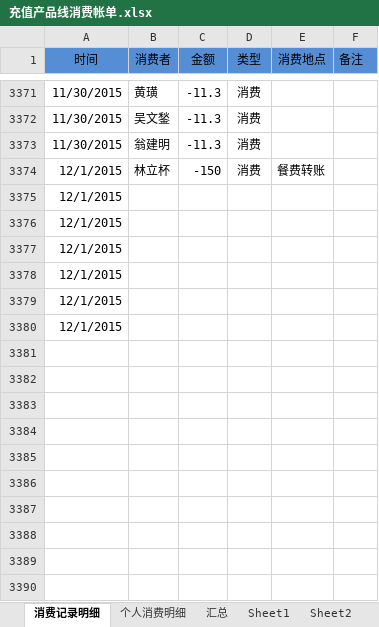
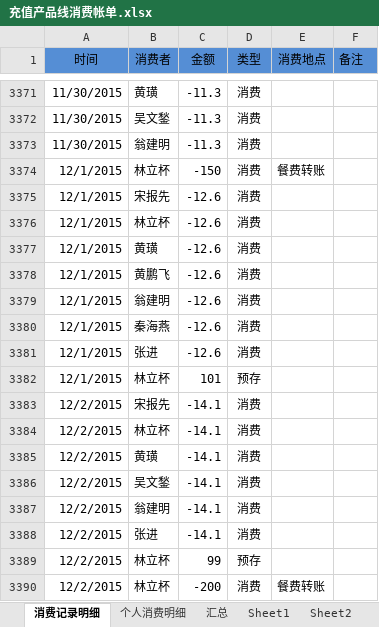
Before and after one commit to junyangren/BillingInfo, an Excel workbook: 充值产品线消费帐单.xlsx, sheet 消费记录明细, drawn as a sheet; only a part is shown, gaps mark what is left out; values as stored, in another font and other column widths than the file's, no borders; conditional formats not drawn; removed rows and columns are numbered as before the commit, all else as after; the diff names each change by its address in the sheet, - before the commit and + after, or states it on an @@ line.

Commit message:
ok

```diff
--- a/充值产品线消费帐单.xlsx (sheet 消费记录明细)
+++ b/充值产品线消费帐单.xlsx (sheet 消费记录明细)
-row 3375: 12/1/2015
-row 3376: 12/1/2015
-row 3377: 12/1/2015
-row 3378: 12/1/2015
-row 3379: 12/1/2015
-row 3380: 12/1/2015
+row 3375: 12/1/2015 | 宋报先 | -12.6 | 消费
+row 3376: 12/1/2015 | 林立杯 | -12.6 | 消费
+row 3377: 12/1/2015 | 黄璜 | -12.6 | 消费
+row 3378: 12/1/2015 | 黄鹏飞 | -12.6 | 消费
+row 3379: 12/1/2015 | 翁建明 | -12.6 | 消费
+row 3380: 12/1/2015 | 秦海燕 | -12.6 | 消费
+row 3381: 12/1/2015 | 张进 | -12.6 | 消费
+row 3382: 12/1/2015 | 林立杯 | 101 | 预存
+row 3383: 12/2/2015 | 宋报先 | -14.1 | 消费
+row 3384: 12/2/2015 | 林立杯 | -14.1 | 消费
+row 3385: 12/2/2015 | 黄璜 | -14.1 | 消费
+row 3386: 12/2/2015 | 吴文鍫 | -14.1 | 消费
+row 3387: 12/2/2015 | 翁建明 | -14.1 | 消费
+row 3388: 12/2/2015 | 张进 | -14.1 | 消费
+row 3389: 12/2/2015 | 林立杯 | 99 | 预存
+row 3390: 12/2/2015 | 林立杯 | -200 | 消费 | 餐费转账
```
Also changed, not shown: sheet 个人消费明细, sheet 汇总.
